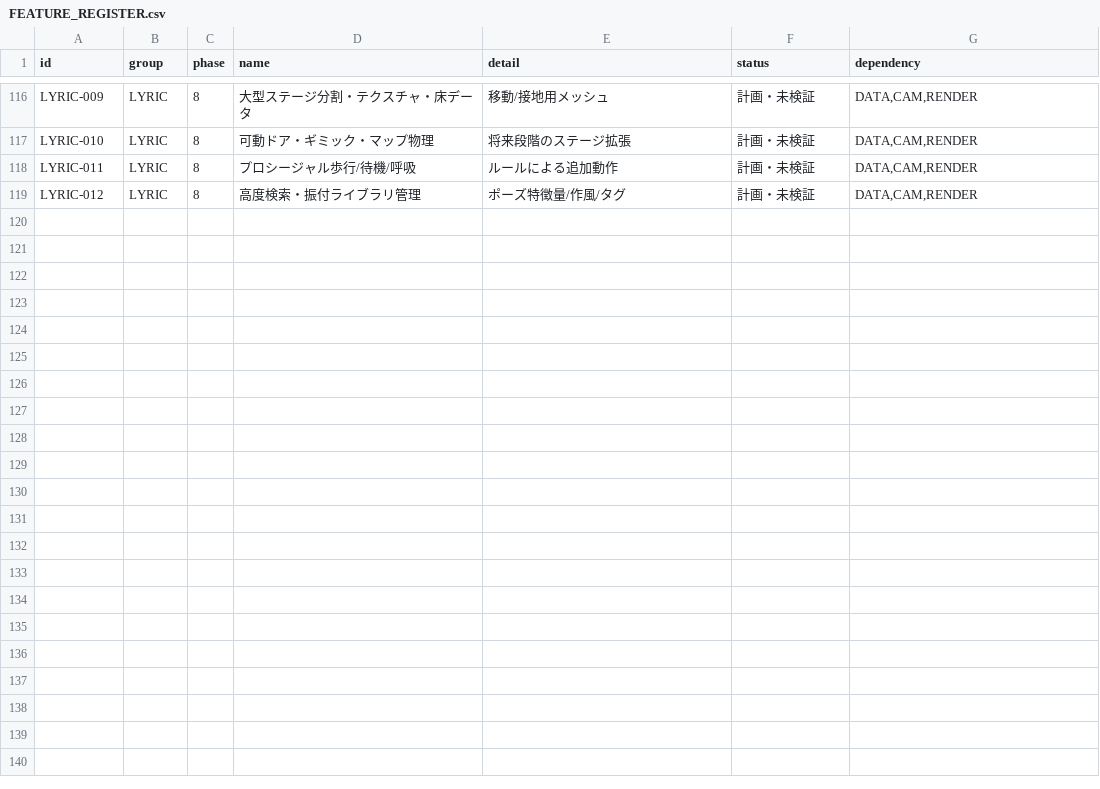
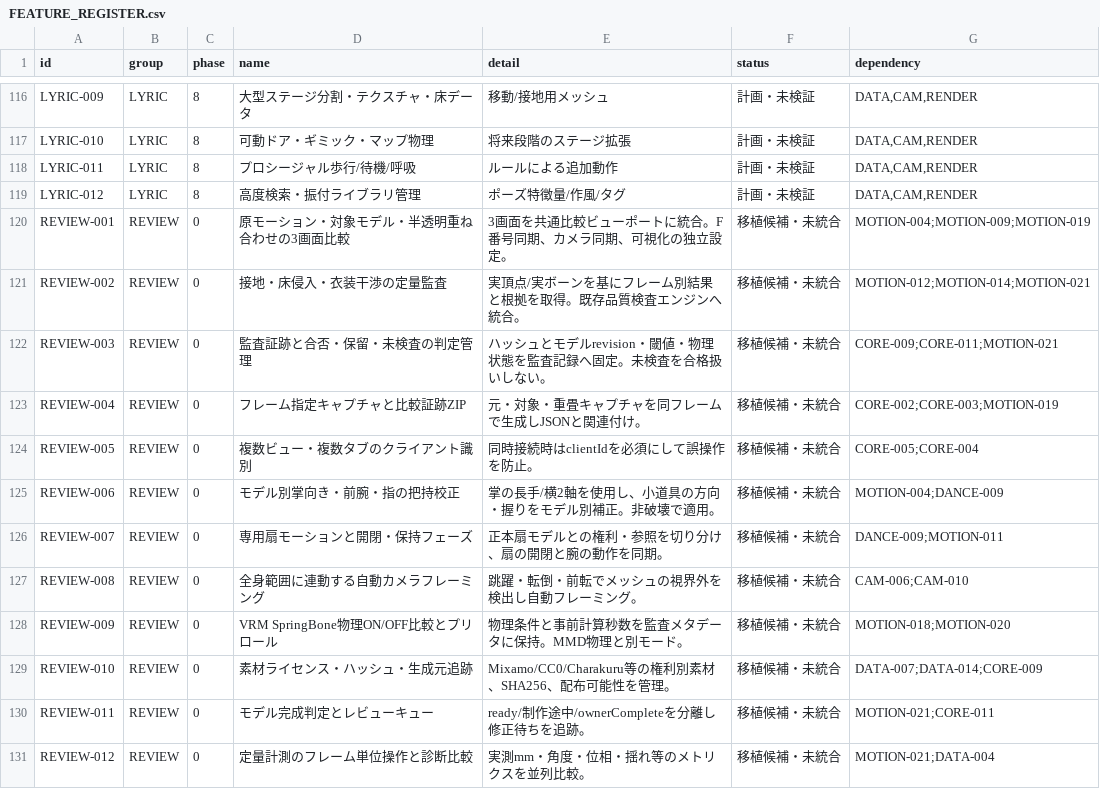
Before and after one commit to baisound/BAI_CREATER_STUDIO, a CSV file: docs/roadmap/FEATURE_REGISTER.csv, drawn as a sheet; only a part is shown, gaps mark what is left out; the diff names each change by its address in the sheet, - before the commit and + after, or states it on an @@ line.

```diff
--- a/docs/roadmap/FEATURE_REGISTER.csv
+++ b/docs/roadmap/FEATURE_REGISTER.csv
+row 120: REVIEW-001 | REVIEW | 0 | 原モーション・対象モデル・半透明重ね合わせの3画面比較 | 3画面を共通比較ビューポートに統合。F番号同期、カメラ同期、可視化の独立設定。 | 移植候補・未統合 | MOTION-004;MOTION-009;MOTION-019
+row 121: REVIEW-002 | REVIEW | 0 | 接地・床侵入・衣装干渉の定量監査 | 実頂点/実ボーンを基にフレーム別結果と根拠を取得。既存品質検査エンジンへ統合。 | 移植候補・未統合 | MOTION-012;MOTION-014;MOTION-021
+row 122: REVIEW-003 | REVIEW | 0 | 監査証跡と合否・保留・未検査の判定管理 | ハッシュとモデルrevision・閾値・物理状態を監査記録へ固定。未検査を合格扱いしない。 | 移植候補・未統合 | CORE-009;CORE-011;MOTION-021
+row 123: REVIEW-004 | REVIEW | 0 | フレーム指定キャプチャと比較証跡ZIP | 元・対象・重畳キャプチャを同フレームで生成しJSONと関連付け。 | 移植候補・未統合 | CORE-002;CORE-003;MOTION-019
+row 124: REVIEW-005 | REVIEW | 0 | 複数ビュー・複数タブのクライアント識別 | 同時接続時はclientIdを必須にして誤操作を防止。 | 移植候補・未統合 | CORE-005;CORE-004
+row 125: REVIEW-006 | REVIEW | 0 | モデル別掌向き・前腕・指の把持校正 | 掌の長手/横2軸を使用し、小道具の方向・握りをモデル別補正。非破壊で適用。 | 移植候補・未統合 | MOTION-004;DANCE-009
+row 126: REVIEW-007 | REVIEW | 0 | 専用扇モーションと開閉・保持フェーズ | 正本扇モデルとの権利・参照を切り分け、扇の開閉と腕の動作を同期。 | 移植候補・未統合 | DANCE-009;MOTION-011
+row 127: REVIEW-008 | REVIEW | 0 | 全身範囲に連動する自動カメラフレーミング | 跳躍・転倒・前転でメッシュの視界外を検出し自動フレーミング。 | 移植候補・未統合 | CAM-006;CAM-010
+row 128: REVIEW-009 | REVIEW | 0 | VRM SpringBone物理ON/OFF比較とプリロール | 物理条件と事前計算秒数を監査メタデータに保持。MMD物理と別モード。 | 移植候補・未統合 | MOTION-018;MOTION-020
+row 129: REVIEW-010 | REVIEW | 0 | 素材ライセンス・ハッシュ・生成元追跡 | Mixamo/CC0/Charakuru等の権利別素材、SHA256、配布可能性を管理。 | 移植候補・未統合 | DATA-007;DATA-014;CORE-009
+row 130: REVIEW-011 | REVIEW | 0 | モデル完成判定とレビューキュー | ready/制作途中/ownerCompleteを分離し修正待ちを追跡。 | 移植候補・未統合 | MOTION-021;CORE-011
+row 131: REVIEW-012 | REVIEW | 0 | 定量計測のフレーム単位操作と診断比較 | 実測mm・角度・位相・揺れ等のメトリクスを並列比較。 | 移植候補・未統合 | MOTION-021;DATA-004
```
Also changed, not shown: 6 other files.
